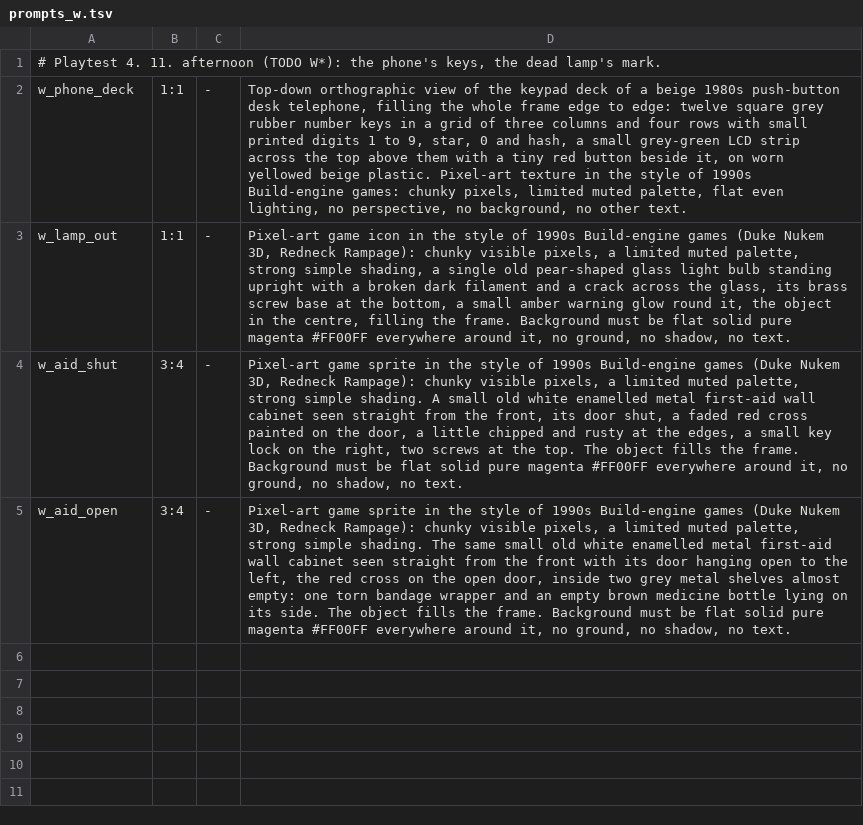
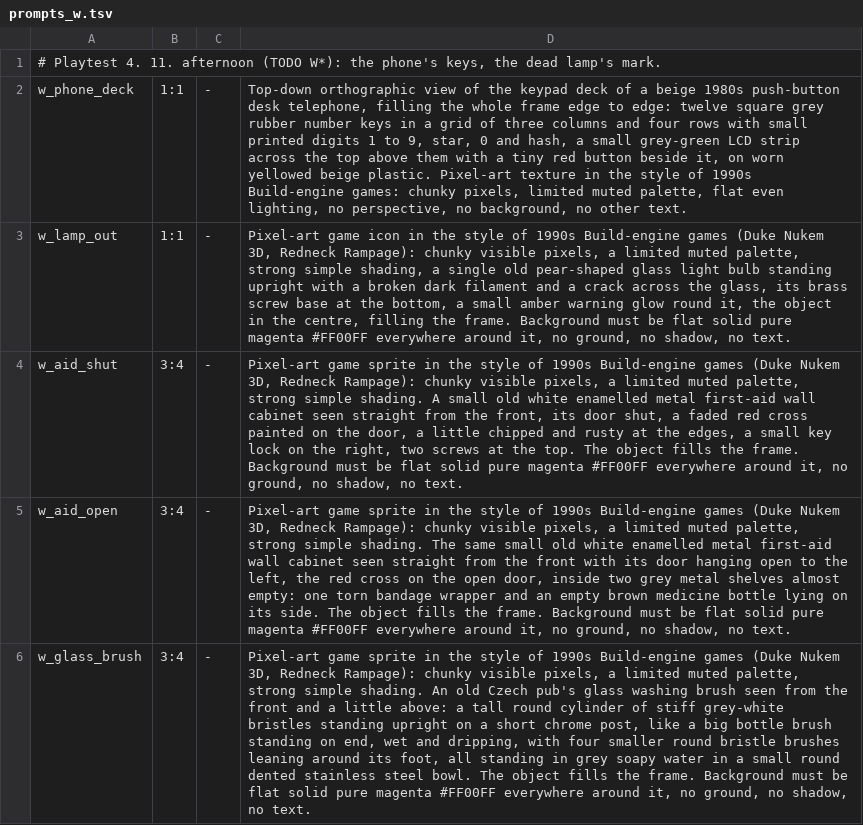
Before and after one commit to risafuranku/summercamp, a TSV file: tools/artgen/prompts_w.tsv, drawn as a sheet; the diff names each change by its address in the sheet, - before the commit and + after, or states it on an @@ line.

```diff
--- a/tools/artgen/prompts_w.tsv
+++ b/tools/artgen/prompts_w.tsv
+row 6: w_glass_brush | 3:4 | - | Pixel-art game sprite in the style of 1990s Build-engine games (Duke Nukem 3D, Redneck Rampage): chunky visible pixels, a limited muted palette, strong simple shading. An old Czech pub's glass washing brush seen from the front and a little above: a tall round cylinder of stiff grey-white bristles standing upright on a short chrome post, like a big bottle brush standing on end, wet and dripping, with four smaller round bristle brushes leaning around its foot, all standing in grey soapy water in a small round dented stainless steel bowl. The object fills the frame. Background must be flat solid pure magenta #FF00FF everywhere around it, no ground, no shadow, no text.
```
Also changed, not shown: 15 other files.
